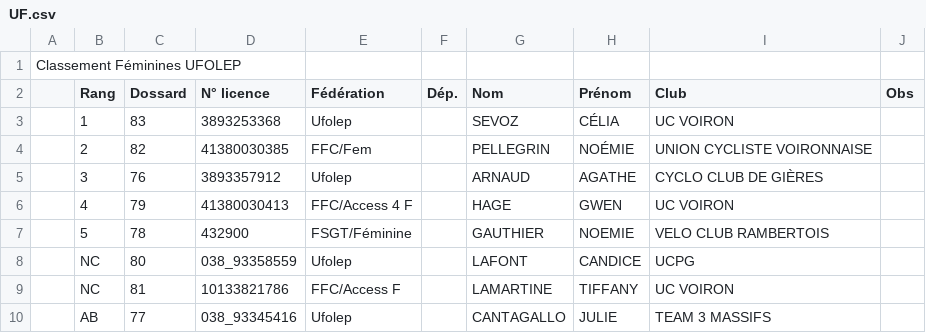
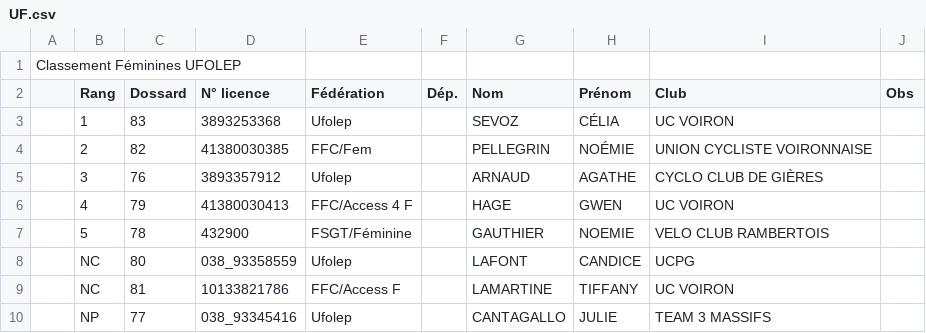
Before and after one commit to TimoWintz/challenge-ufolep, a CSV file: challenge_ufolep_backend/courses/2024_04_01_oyeu/UF.csv, drawn as a sheet.

```diff
--- a/challenge_ufolep_backend/courses/2024_04_01_oyeu/UF.csv
+++ b/challenge_ufolep_backend/courses/2024_04_01_oyeu/UF.csv
@@ -9,2 +9,2 @@ Classement Féminines UFOLEP,,,,,,,,,
 ,NC,81,10133821786,FFC/Access F,,LAMARTINE,TIFFANY ,UC VOIRON,
-,AB,77,038_93345416,Ufolep,,CANTAGALLO,JULIE,TEAM 3 MASSIFS,
+,NP,77,038_93345416,Ufolep,,CANTAGALLO,JULIE,TEAM 3 MASSIFS,
```
Also changed, not shown: 19 other files.
